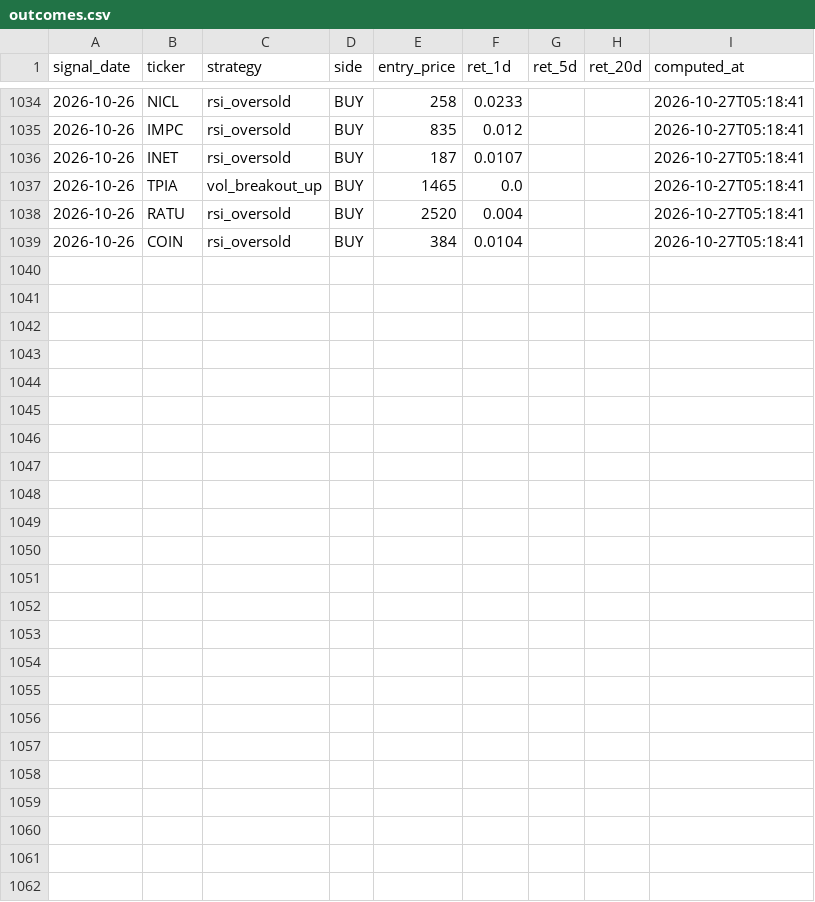
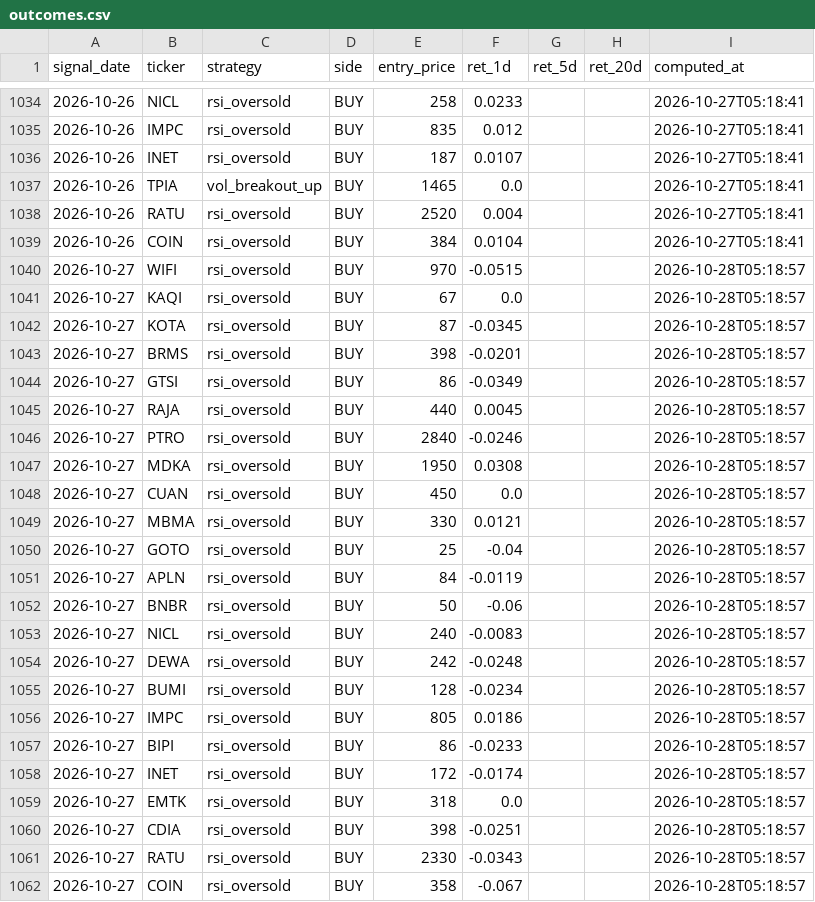
Before and after one commit to yazqe/idx-signals, a CSV file: outcomes.csv, drawn as a sheet; only a part is shown, gaps mark what is left out.

```diff
--- a/outcomes.csv
+++ b/outcomes.csv
@@ -1039 +1039,24 @@ signal_date,ticker,strategy,side,entry_price,ret_1d,ret_5d,ret_20d,computed_at
 2026-10-26,COIN,rsi_oversold,BUY,384,0.0104,,,2026-10-27T05:18:41
+2026-10-27,WIFI,rsi_oversold,BUY,970,-0.0515,,,2026-10-28T05:18:57
+2026-10-27,KAQI,rsi_oversold,BUY,67,0.0,,,2026-10-28T05:18:57
+2026-10-27,KOTA,rsi_oversold,BUY,87,-0.0345,,,2026-10-28T05:18:57
+2026-10-27,BRMS,rsi_oversold,BUY,398,-0.0201,,,2026-10-28T05:18:57
+2026-10-27,GTSI,rsi_oversold,BUY,86,-0.0349,,,2026-10-28T05:18:57
+2026-10-27,RAJA,rsi_oversold,BUY,440,0.0045,,,2026-10-28T05:18:57
+2026-10-27,PTRO,rsi_oversold,BUY,2840,-0.0246,,,2026-10-28T05:18:57
+2026-10-27,MDKA,rsi_oversold,BUY,1950,0.0308,,,2026-10-28T05:18:57
+2026-10-27,CUAN,rsi_oversold,BUY,450,0.0,,,2026-10-28T05:18:57
+2026-10-27,MBMA,rsi_oversold,BUY,330,0.0121,,,2026-10-28T05:18:57
+2026-10-27,GOTO,rsi_oversold,BUY,25,-0.04,,,2026-10-28T05:18:57
+2026-10-27,APLN,rsi_oversold,BUY,84,-0.0119,,,2026-10-28T05:18:57
+2026-10-27,BNBR,rsi_oversold,BUY,50,-0.06,,,2026-10-28T05:18:57
+2026-10-27,NICL,rsi_oversold,BUY,240,-0.0083,,,2026-10-28T05:18:57
+2026-10-27,DEWA,rsi_oversold,BUY,242,-0.0248,,,2026-10-28T05:18:57
+2026-10-27,BUMI,rsi_oversold,BUY,128,-0.0234,,,2026-10-28T05:18:57
+2026-10-27,IMPC,rsi_oversold,BUY,805,0.0186,,,2026-10-28T05:18:57
+2026-10-27,BIPI,rsi_oversold,BUY,86,-0.0233,,,2026-10-28T05:18:57
+2026-10-27,INET,rsi_oversold,BUY,172,-0.0174,,,2026-10-28T05:18:57
+2026-10-27,EMTK,rsi_oversold,BUY,318,0.0,,,2026-10-28T05:18:57
+2026-10-27,CDIA,rsi_oversold,BUY,398,-0.0251,,,2026-10-28T05:18:57
+2026-10-27,RATU,rsi_oversold,BUY,2330,-0.0343,,,2026-10-28T05:18:57
+2026-10-27,COIN,rsi_oversold,BUY,358,-0.067,,,2026-10-28T05:18:57
```
Also changed, not shown: 7 other files.
